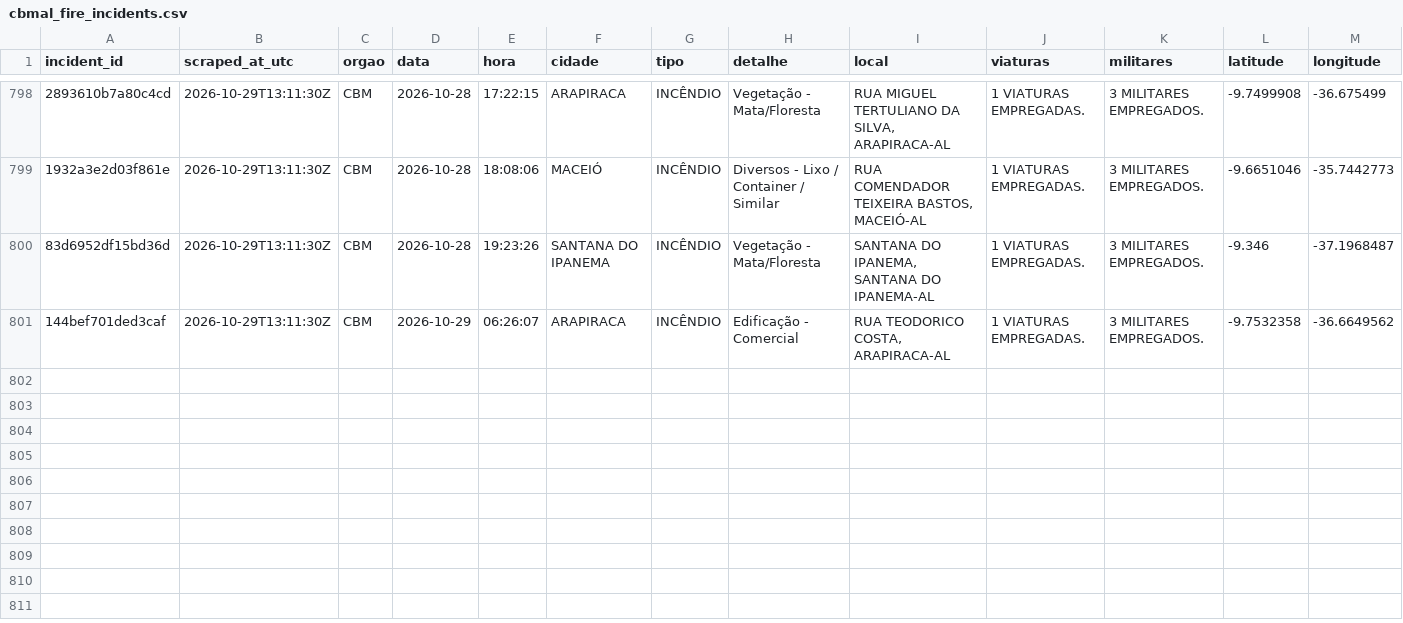
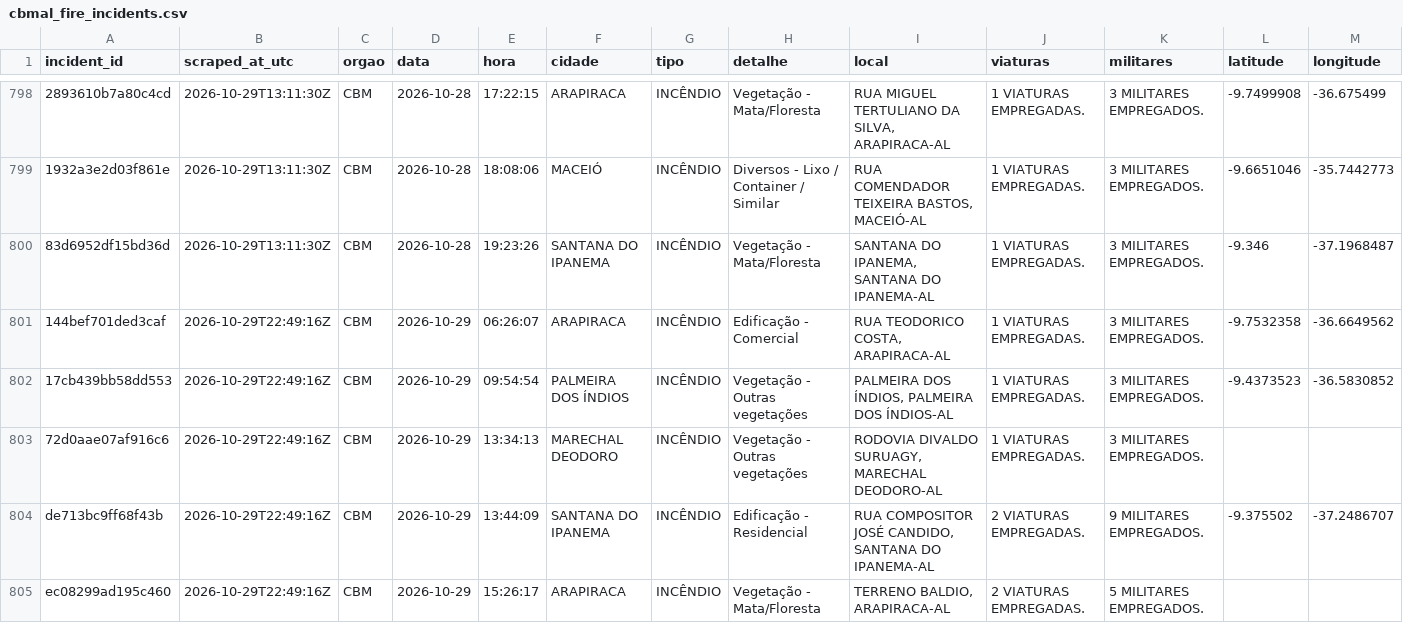
Before and after one commit to ajtga/fire-incidents, a CSV file: data/cbmal_fire_incidents.csv, drawn as a sheet; only a part is shown, gaps mark what is left out; the diff covers the shown part only; the diff names each change by its address in the sheet, - before the commit and + after, or states it on an @@ line.

```diff
--- a/data/cbmal_fire_incidents.csv
+++ b/data/cbmal_fire_incidents.csv
-B801 (scraped_at_utc): 2026-10-29T13:11:30Z
+B801 (scraped_at_utc): 2026-10-29T22:49:16Z
+row 802: 17cb439bb58dd553 | 2026-10-29T22:49:16Z | CBM | 2026-10-29 | 09:54:54 | PALMEIRA DOS ÍNDIOS | INCÊNDIO | Vegetação - Outras vegetações | PALMEIRA DOS ÍNDIOS, PALMEIRA DOS ÍNDIOS-AL | 1 VIATURAS EMPREGADAS. | 3 MILITARES EMPREGADOS. | -9.4373523 | -36.5830852
+row 803: 72d0aae07af916c6 | 2026-10-29T22:49:16Z | CBM | 2026-10-29 | 13:34:13 | MARECHAL DEODORO | INCÊNDIO | Vegetação - Outras vegetações | RODOVIA DIVALDO SURUAGY, MARECHAL DEODORO-AL | 1 VIATURAS EMPREGADAS. | 3 MILITARES EMPREGADOS.
+row 804: de713bc9ff68f43b | 2026-10-29T22:49:16Z | CBM | 2026-10-29 | 13:44:09 | SANTANA DO IPANEMA | INCÊNDIO | Edificação - Residencial | RUA COMPOSITOR JOSÉ CANDIDO, SANTANA DO IPANEMA-AL | 2 VIATURAS EMPREGADAS. | 9 MILITARES EMPREGADOS. | -9.375502 | -37.2486707
+row 805: ec08299ad195c460 | 2026-10-29T22:49:16Z | CBM | 2026-10-29 | 15:26:17 | ARAPIRACA | INCÊNDIO | Vegetação - Mata/Floresta | TERRENO BALDIO, ARAPIRACA-AL | 2 VIATURAS EMPREGADAS. | 5 MILITARES EMPREGADOS.
```
Also changed, not shown: 5 added rows elsewhere in this file, data/scraper_run_log.csv, 1 other file.
